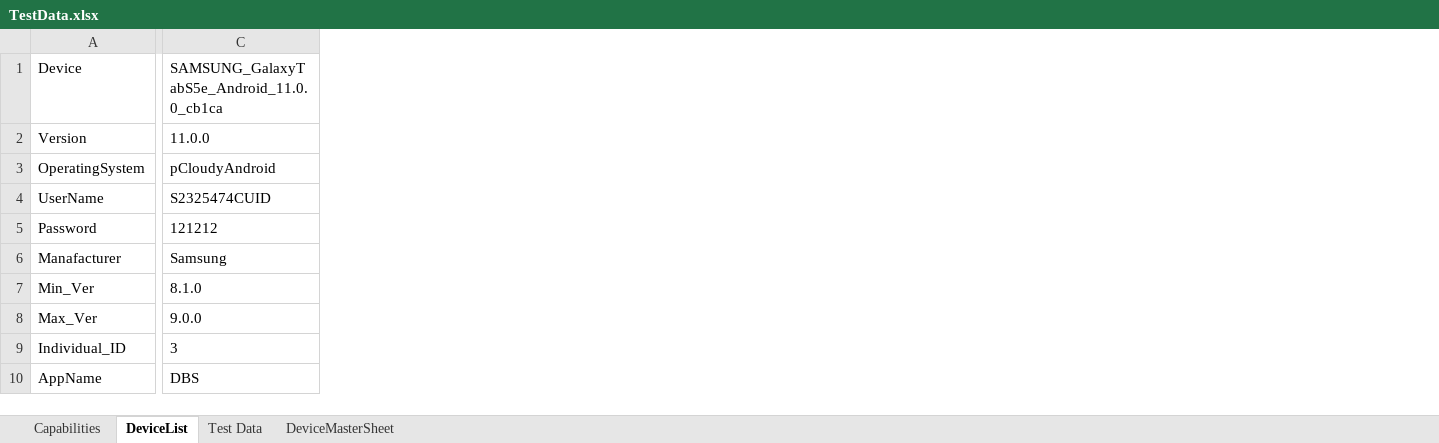
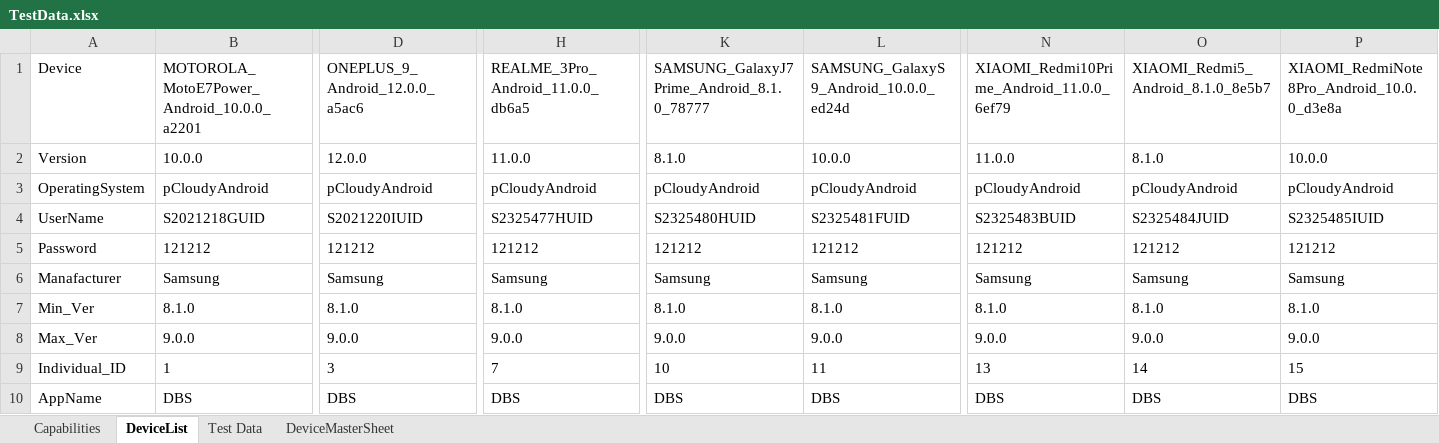
Before and after one commit to ShafqatLetCode/IE_Framework_mobile, an Excel workbook: ExecutionTestData/1/TestData.xlsx, sheet DeviceList, drawn as a sheet; only a part is shown, gaps mark what is left out; values as stored, in another font and other column widths than the file's, no borders; conditional formats not drawn; addresses are those after the commit; the diff covers the shown part only; the diff names each change by its address in the sheet, - before the commit and + after, or states it on an @@ line.

```diff
--- a/ExecutionTestData/1/TestData.xlsx (sheet DeviceList)
+++ b/ExecutionTestData/1/TestData.xlsx (sheet DeviceList)
+column B, rows 1-10: MOTOROLA_MotoE7Power_Android_10.0.0_a2201 | 10.0.0 | pCloudyAndroid | S2021218GUID | 121212 | Samsung | 8.1.0 | 9.0.0 | 1 | DBS
+column H, rows 1-10: REALME_3Pro_Android_11.0.0_db6a5 | 11.0.0 | pCloudyAndroid | S2325477HUID | 121212 | Samsung | 8.1.0 | 9.0.0 | 7 | DBS
+column K, rows 1-10: SAMSUNG_GalaxyJ7Prime_Android_8.1.0_78777 | 8.1.0 | pCloudyAndroid | S2325480HUID | 121212 | Samsung | 8.1.0 | 9.0.0 | 10 | DBS
+column L, rows 1-10: SAMSUNG_GalaxyS9_Android_10.0.0_ed24d | 10.0.0 | pCloudyAndroid | S2325481FUID | 121212 | Samsung | 8.1.0 | 9.0.0 | 11 | DBS
+column N, rows 1-10: XIAOMI_Redmi10Prime_Android_11.0.0_6ef79 | 11.0.0 | pCloudyAndroid | S2325483BUID | 121212 | Samsung | 8.1.0 | 9.0.0 | 13 | DBS
+column O, rows 1-10: XIAOMI_Redmi5_Android_8.1.0_8e5b7 | 8.1.0 | pCloudyAndroid | S2325484JUID | 121212 | Samsung | 8.1.0 | 9.0.0 | 14 | DBS
+column P, rows 1-10: XIAOMI_RedmiNote8Pro_Android_10.0.0_d3e8a | 10.0.0 | pCloudyAndroid | S2325485IUID | 121212 | Samsung | 8.1.0 | 9.0.0 | 15 | DBS
-D1: SAMSUNG_GalaxyTabS5e_Android_11.0.0_cb1ca
+D1: ONEPLUS_9_Android_12.0.0_a5ac6
-D2: 11.0.0
+D2: 12.0.0
-D4: S2325474CUID
+D4: S2021220IUID
```
Also changed, not shown: 18 edited cells elsewhere in this sheet, ExecutionTestData/2/TestData.xlsx, ExecutionTestData/3/TestData.xlsx, 5 other files.
